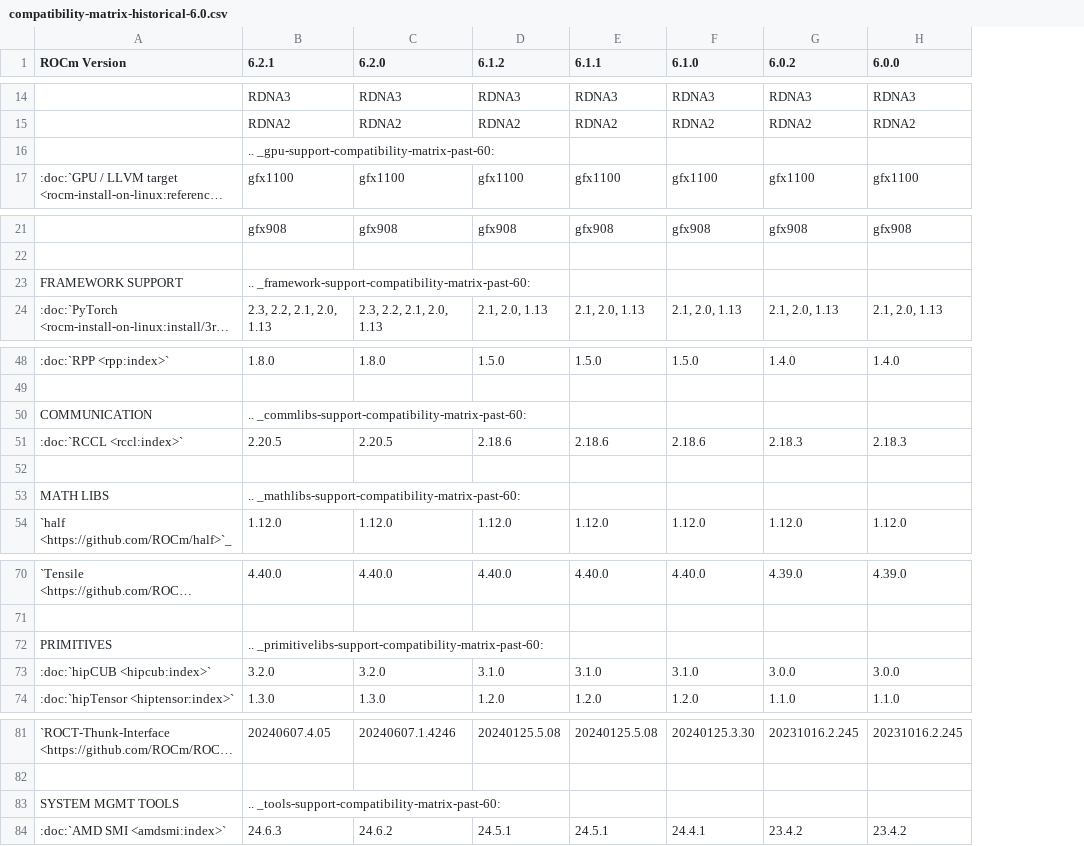
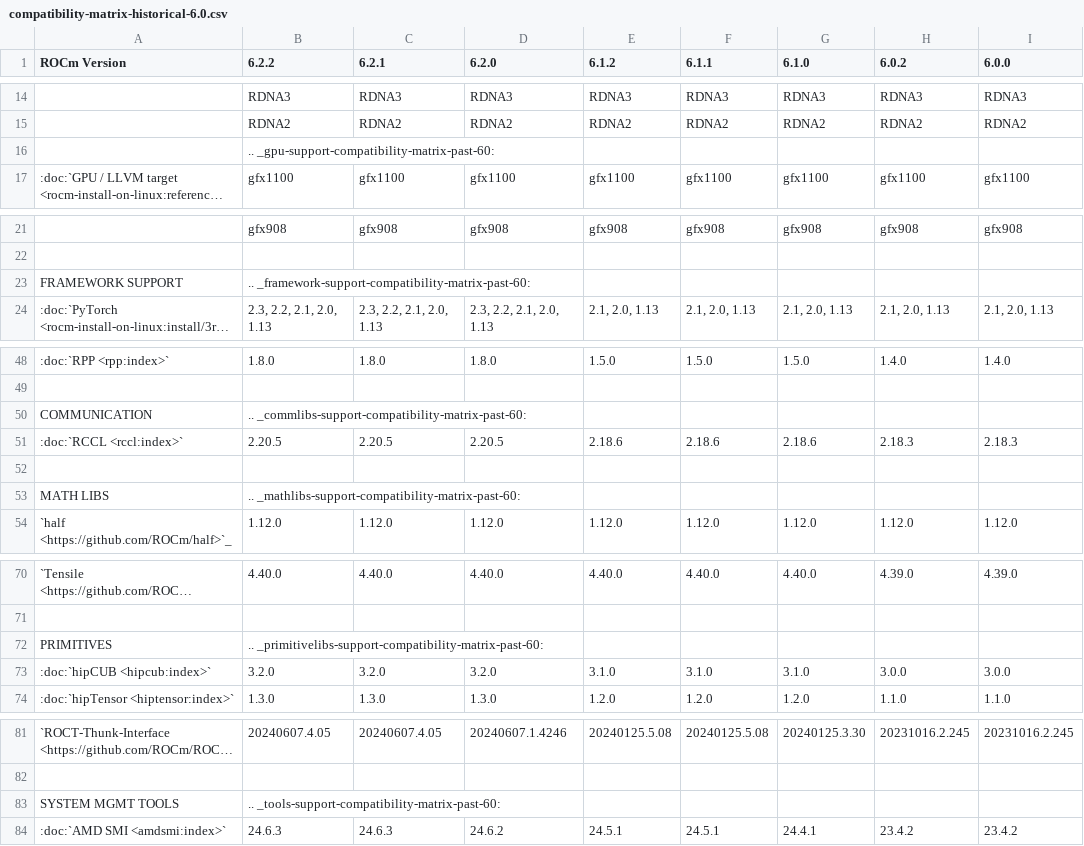
Before and after one commit to hanzoai/ROCm, a CSV file: docs/compatibility/compatibility-matrix-historical-6.0.csv, drawn as a sheet; only a part is shown, gaps mark what is left out; long unchanged cells end in …; addresses are those after the commit; the diff covers the shown part only; the diff names each change by its address in the sheet, - before the commit and + after, or states it on an @@ line.

Commit message:
Update compat matrix for ROCm 6.2.2 (#179)
* update current matrix for 6.2.2

* update history compat

* fix typo

* fixed missed 60201s

* fix missed rocm-6.2.1

* Add additional column to compatibility-matrix-historical-6.0, so it includes it correctly

Also, fixing a few 6.2.2 footnote references

* add oracle linux 8.9 under 6.2.2 in historical

* rm widths in historical table

* lowercase a letter

* Fix version numbers for 6.2.2

* Minor updates to historical matrix

* add ubuntu 24.04.1

* Docs: Add Ubuntu 24.04.1 (#3801)

* add ubuntu 24.04.1

* add 24.04.1 to bottom os section

* fix heading and template

* Update compatibility-matrix.rst for OpenMP version

* Update compatibility-matrix-historical-6.0.csv for OpenMP version

* rm ubuntu 24.04.1 from 6.2.0

* Update docs/compatibility/compatibility-matrix.rst

Co-authored-by: Young Hui - AMD <145490163+yhuiYH@users.noreply.github.com>

* rm duplicate ubuntu in historical

---------

Co-authored-by: Young Hui - AMD <145490163+yhuiYH@users.noreply.github.com>

* add overwritten ubuntu 24.04.1

* fix wrong versions and extra comma

---------

Co-authored-by: Young Hui - AMD <145490163+yhuiYH@users.noreply.github.com>

```diff
--- a/docs/compatibility/compatibility-matrix-historical-6.0.csv
+++ b/docs/compatibility/compatibility-matrix-historical-6.0.csv
+column B (6.2.2), rows 14-17: RDNA3 | RDNA2 | .. _gpu-support-compatibility-matrix-past-60: | gfx1100; rows 21-24: gfx908 |  | .. _framework-support-compatibility-matrix-past-60: | 2.3, 2.2, 2.1, 2.0, 1.13; rows 48-54: 1.8.0 |  | .. _commlibs-support-compatibility-matrix-past-60: | 2.20.5 |  | .. _mathlibs-support-compatibility-matrix-past-60: | 1.12.0; rows 70-74: 4.40.0 |  | .. _primitivelibs-support-compatibility-matrix-past-60: | 3.2.0 | 1.3.0; rows 81-84: 20240607.4.05 |  | .. _tools-support-compatibility-matrix-past-60: | 24.6.3
-C16 (6.2.1): .. _gpu-support-compatibility-matrix-past-60:
+C16 (6.2.1): (empty)
-C23 (6.2.1): .. _framework-support-compatibility-matrix-past-60:
+C23 (6.2.1): (empty)
-C50 (6.2.1): .. _commlibs-support-compatibility-matrix-past-60:
+C50 (6.2.1): (empty)
-C53 (6.2.1): .. _mathlibs-support-compatibility-matrix-past-60:
+C53 (6.2.1): (empty)
-C72 (6.2.1): .. _primitivelibs-support-compatibility-matrix-past-60:
+C72 (6.2.1): (empty)
-C83 (6.2.1): .. _tools-support-compatibility-matrix-past-60:
+C83 (6.2.1): (empty)
```
Also changed, not shown: 9 edited cells elsewhere in this file, 1 other file.
